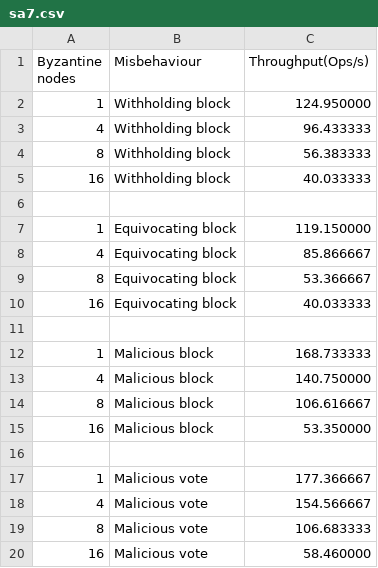
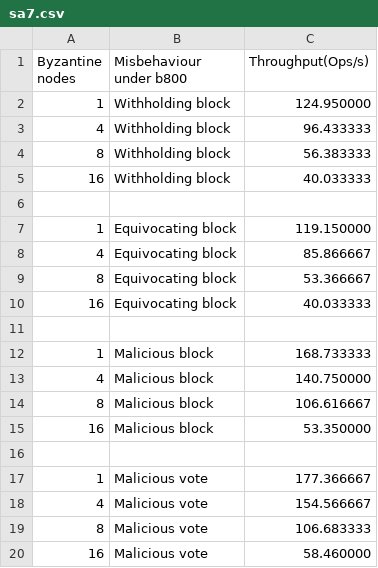
Before and after one commit to dsadas1212/Reputation-based-state-machine-replication-, a CSV file: paperpictureNew/sa7.csv, drawn as a sheet.

Commit message:
paperpicturefinish

```diff
--- a/paperpictureNew/sa7.csv
+++ b/paperpictureNew/sa7.csv
@@ -1,2 +1,2 @@
-Byzantine nodes,Misbehaviour,Throughput(Ops/s)
+Byzantine nodes,Misbehaviour under b800,Throughput(Ops/s)
 1,Withholding block,124.950000
```
Also changed, not shown: 4 other files.
